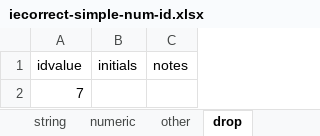
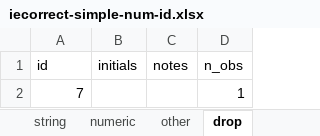
Before and after one commit to worldbank/iefieldkit, an Excel workbook: run/output/iecorrect/iecorrect-simple-num-id.xlsx, sheet drop, drawn as a sheet; values as stored, in another font and other column widths than the file's, no borders; the diff names each change by its address in the sheet, - before the commit and + after, or states it on an @@ line.

```diff
--- a/run/output/iecorrect/iecorrect-simple-num-id.xlsx (sheet drop)
+++ b/run/output/iecorrect/iecorrect-simple-num-id.xlsx (sheet drop)
+column D (n_obs), row 2: 1
-A1: idvalue
+A1: id
```
Also changed, not shown: sheet numeric, sheet string, run/output/iecorrect/iecorrect-gen.xlsx, run/output/iecorrect/iecorrect-precision.xlsx, 3 other files.
